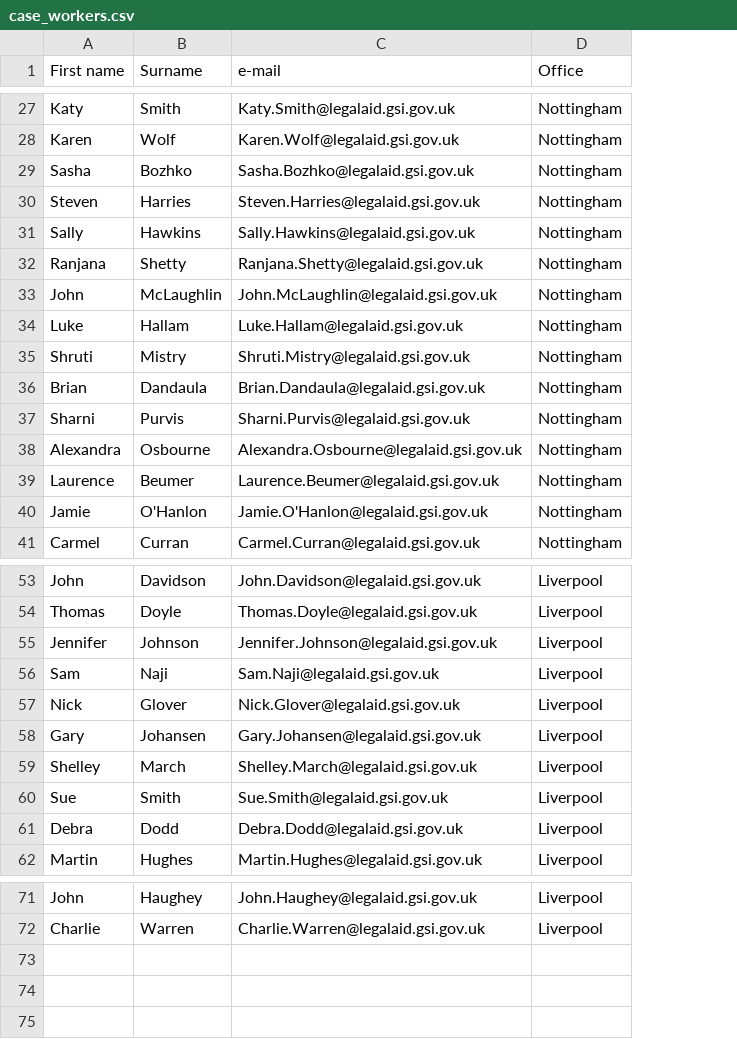
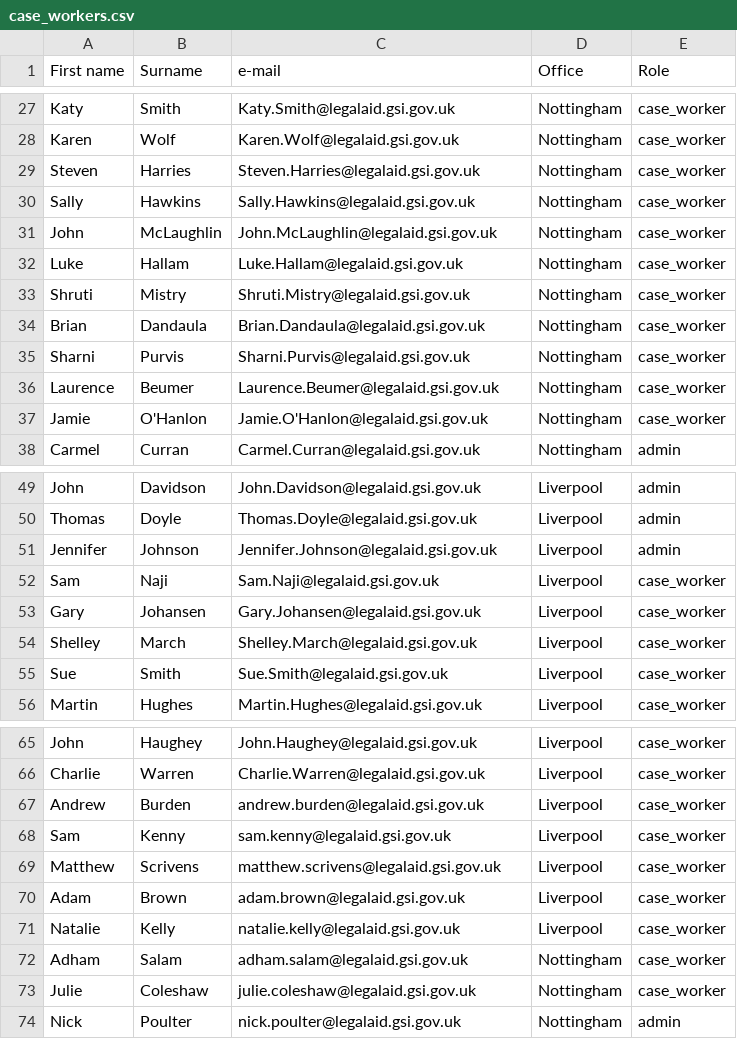
Before and after one commit to ministryofjustice/Claim-for-Crown-Court-Defence, a CSV file: lib/assets/data/case_workers.csv, drawn as a sheet; only a part is shown, gaps mark what is left out; removed rows and columns are numbered as before the commit, all else as after; the diff covers the shown part only; the diff names each change by its address in the sheet, - before the commit and + after, or states it on an @@ line.

Commit message:
Add case worker roles to seed data

```diff
--- a/lib/assets/data/case_workers.csv
+++ b/lib/assets/data/case_workers.csv
+column E (Role), rows 27-38: case_worker | case_worker | case_worker | case_worker | case_worker | case_worker | case_worker | case_worker | case_worker | case_worker | case_worker | admin; rows 49-56: admin | admin | admin | case_worker | case_worker | case_worker | case_worker | case_worker; rows 65-66: case_worker | case_worker
-row 29: Sasha | Bozhko | Sasha.Bozhko@legalaid.gsi.gov.uk | Nottingham
-row 32: Ranjana | Shetty | Ranjana.Shetty@legalaid.gsi.gov.uk | Nottingham
-row 38: Alexandra | Osbourne | Alexandra.Osbourne@legalaid.gsi.gov.uk | Nottingham
-row 57: Nick | Glover | Nick.Glover@legalaid.gsi.gov.uk | Liverpool
-row 61: Debra | Dodd | Debra.Dodd@legalaid.gsi.gov.uk | Liverpool
+row 67: Andrew | Burden | andrew.burden@legalaid.gsi.gov.uk | Liverpool | case_worker
+row 68: Sam | Kenny | sam.kenny@legalaid.gsi.gov.uk | Liverpool | case_worker
+row 69: Matthew | Scrivens | matthew.scrivens@legalaid.gsi.gov.uk | Liverpool | case_worker
+row 70: Adam | Brown | adam.brown@legalaid.gsi.gov.uk | Liverpool | case_worker
+row 71: Natalie | Kelly | natalie.kelly@legalaid.gsi.gov.uk | Liverpool | case_worker
+row 72: Adham | Salam | adham.salam@legalaid.gsi.gov.uk | Nottingham | case_worker
+row 73: Julie | Coleshaw | julie.coleshaw@legalaid.gsi.gov.uk | Nottingham | case_worker
+row 74: Nick | Poulter | nick.poulter@legalaid.gsi.gov.uk | Nottingham | admin
```
Also changed, not shown: 1 removed row elsewhere in this file, 1 other file.
